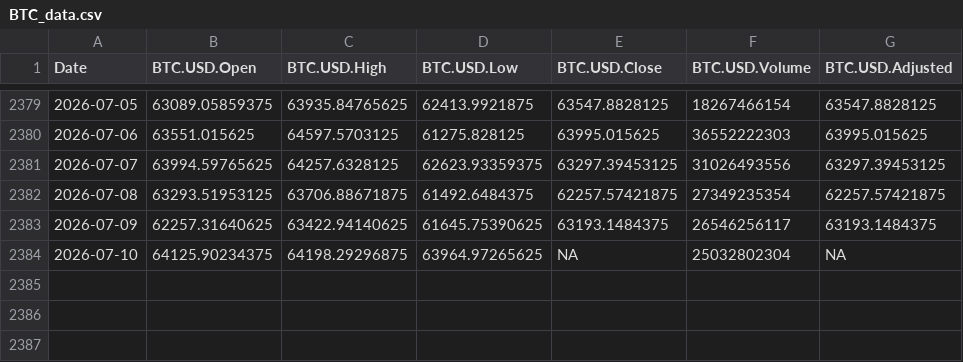
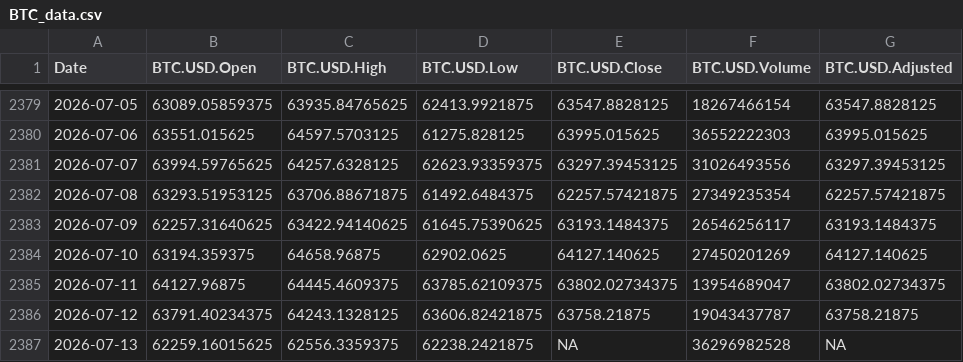
Before and after one commit to chems0404/Prophet_TQQQ, a CSV file: data/BTC_data.csv, drawn as a sheet; only a part is shown, gaps mark what is left out.

Commit message:
Auto-update data 2026-07-13_22-05

```diff
--- a/data/BTC_data.csv
+++ b/data/BTC_data.csv
@@ -2383,2 +2383,5 @@
 2026-07-09,62257.31640625,63422.94140625,61645.75390625,63193.1484375,26546256117,63193.1484375
-2026-07-10,64125.90234375,64198.29296875,63964.97265625,NA,25032802304,NA
+2026-07-10,63194.359375,64658.96875,62902.0625,64127.140625,27450201269,64127.140625
+2026-07-11,64127.96875,64445.4609375,63785.62109375,63802.02734375,13954689047,63802.02734375
+2026-07-12,63791.40234375,64243.1328125,63606.82421875,63758.21875,19043437787,63758.21875
+2026-07-13,62259.16015625,62556.3359375,62238.2421875,NA,36296982528,NA
```
Also changed, not shown: data/DIA_data.csv, data/RHHBY_data.csv, 12 other files.
